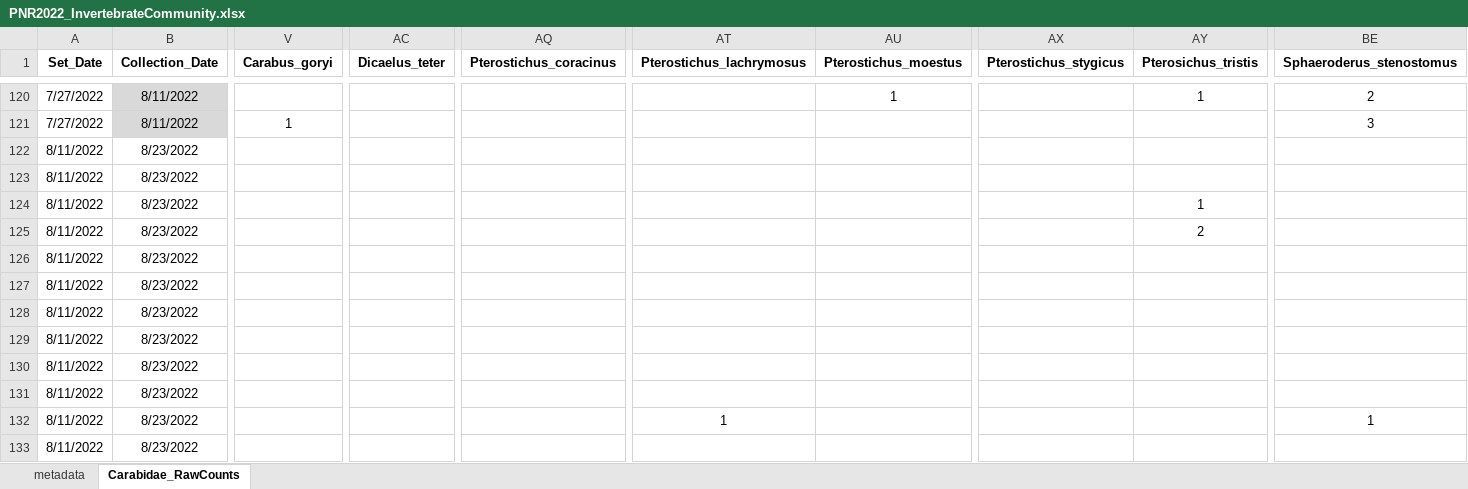
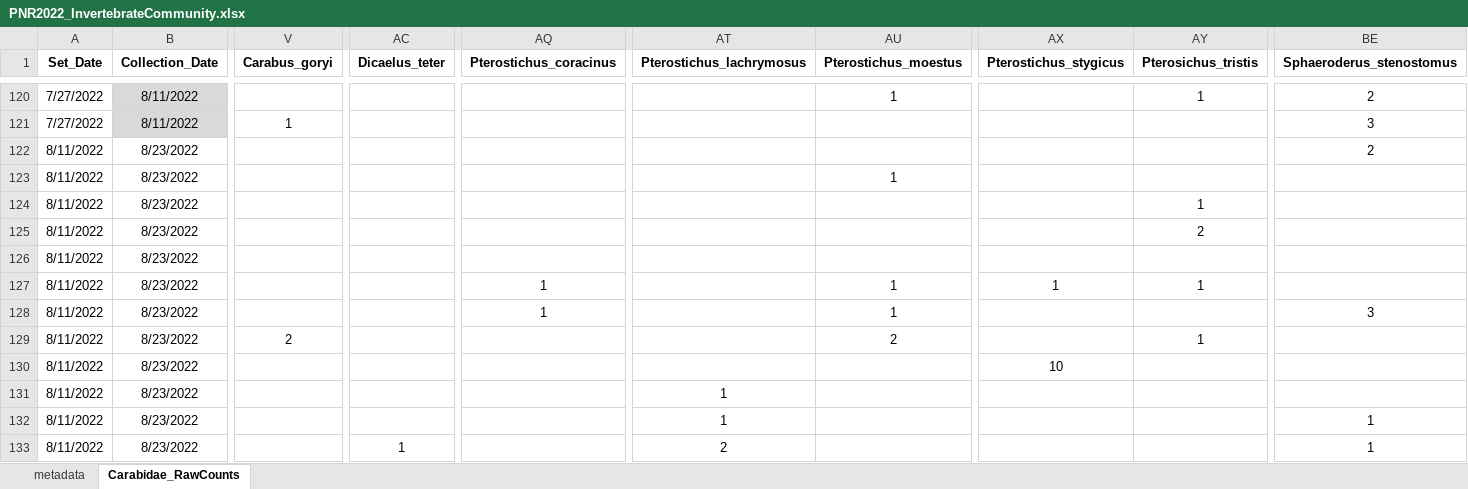
Before and after one commit to KPerryLab/PNR_Beetles, an Excel workbook: PNR_Raw_Data/PNR2022_InvertebrateCommunity.xlsx, sheet Carabidae_RawCounts, drawn as a sheet; only a part is shown, gaps mark what is left out; values as stored, in another font and other column widths than the file's, no borders; the diff covers the shown part only; the diff names each change by its address in the sheet, - before the commit and + after, or states it on an @@ line.

Commit message:
Update PNR2022_InvertebrateCommunity.xlsx
Enter carabid catch data

```diff
--- a/PNR_Raw_Data/PNR2022_InvertebrateCommunity.xlsx (sheet Carabidae_RawCounts)
+++ b/PNR_Raw_Data/PNR2022_InvertebrateCommunity.xlsx (sheet Carabidae_RawCounts)
-BE122 (Sphaeroderus_stenostomus): (empty)
+BE122 (Sphaeroderus_stenostomus): 2
-AU123 (Pterostichus_moestus): (empty)
+AU123 (Pterostichus_moestus): 1
-AQ127:AQ128 (Pterostichus_coracinus): (empty)
+AQ127:AQ128 (Pterostichus_coracinus): 1
-AU127:AU128 (Pterostichus_moestus): (empty)
+AU127:AU128 (Pterostichus_moestus): 1
-AX127 (Pterostichus_stygicus): (empty)
+AX127 (Pterostichus_stygicus): 1
-AY127 (Pterosichus_tristis): (empty)
+AY127 (Pterosichus_tristis): 1
-BE128 (Sphaeroderus_stenostomus): (empty)
+BE128 (Sphaeroderus_stenostomus): 3
-V129 (Carabus_goryi): (empty)
+V129 (Carabus_goryi): 2
-AU129 (Pterostichus_moestus): (empty)
+AU129 (Pterostichus_moestus): 2
-AY129 (Pterosichus_tristis): (empty)
+AY129 (Pterosichus_tristis): 1
-AX130 (Pterostichus_stygicus): (empty)
+AX130 (Pterostichus_stygicus): 10
-AT131 (Pterostichus_lachrymosus): (empty)
+AT131 (Pterostichus_lachrymosus): 1
-AC133 (Dicaelus_teter): (empty)
+AC133 (Dicaelus_teter): 1
-AT133 (Pterostichus_lachrymosus): (empty)
+AT133 (Pterostichus_lachrymosus): 2
-BE133 (Sphaeroderus_stenostomus): (empty)
+BE133 (Sphaeroderus_stenostomus): 1
```
Also changed, not shown: 113 edited cells elsewhere in this sheet.
